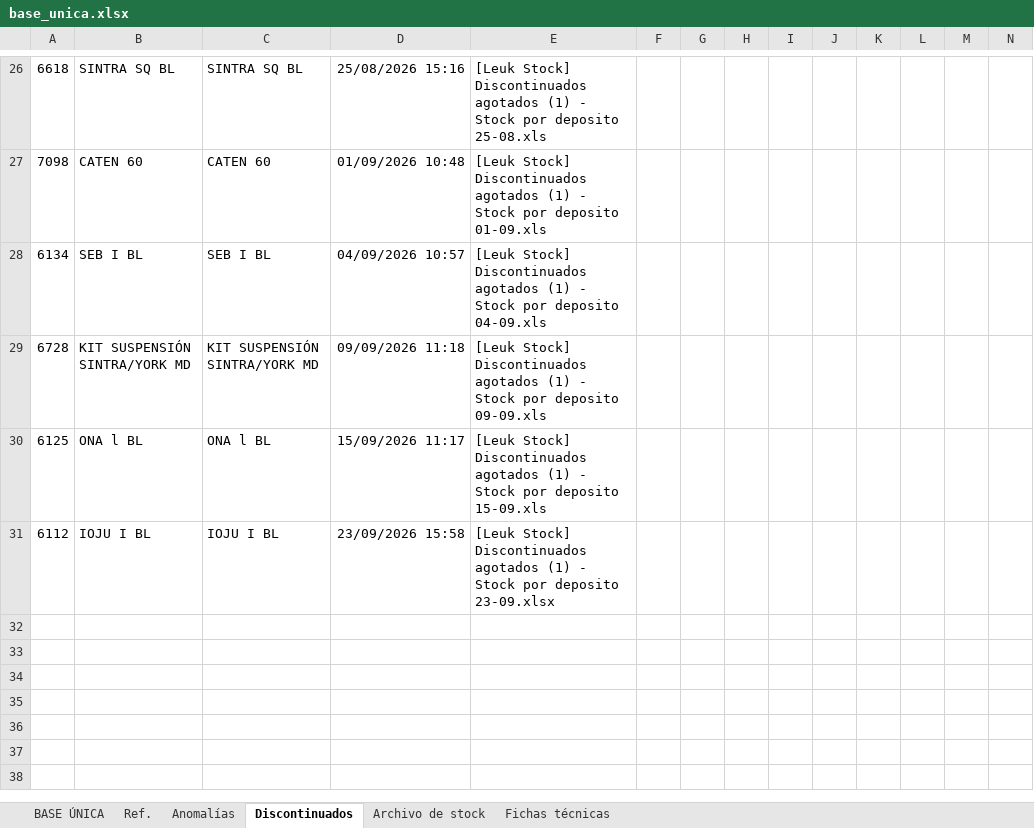
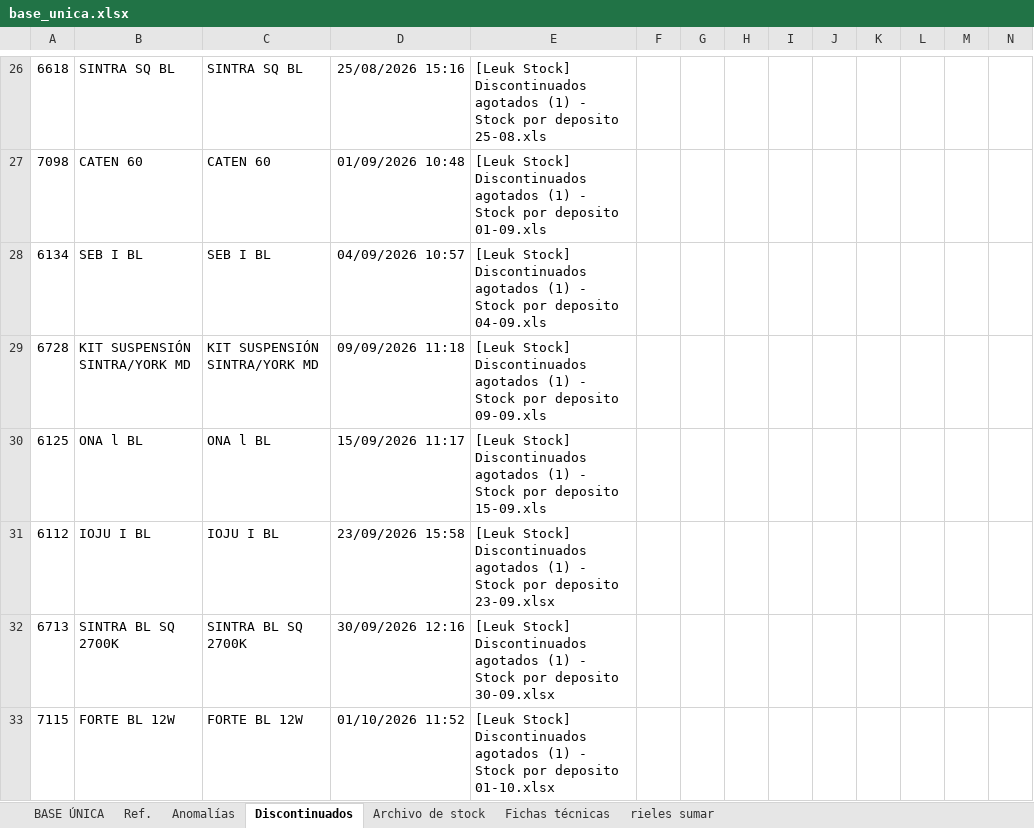
Before and after one commit to martinaleukgroup/leuk-benchmark, an Excel workbook: plataforma/pipeline/base_unica.xlsx, sheet Discontinuados, drawn as a sheet; only a part is shown, gaps mark what is left out; values as stored, in another font and other column widths than the file's, no borders; charts and pictures not drawn; rows hold the shown columns only; the diff names each change by its address in the sheet, - before the commit and + after, or states it on an @@ line.

```diff
--- a/plataforma/pipeline/base_unica.xlsx (sheet Discontinuados)
+++ b/plataforma/pipeline/base_unica.xlsx (sheet Discontinuados)
+sheet tab: rieles sumar
+row 32: 6713 | SINTRA BL SQ 2700K | SINTRA BL SQ 2700K | 30/09/2026 12:16 | [Leuk Stock] Discontinuados agotados (1) - Stock por deposito 30-09.xlsx
+row 33: 7115 | FORTE BL 12W | FORTE BL 12W | 01/10/2026 11:52 | [Leuk Stock] Discontinuados agotados (1) - Stock por deposito 01-10.xlsx
```
Also changed, not shown: sheet BASE ÚNICA, sheet Anomalías, sheet Archivo de stock, charts or pictures, 8 other files.
